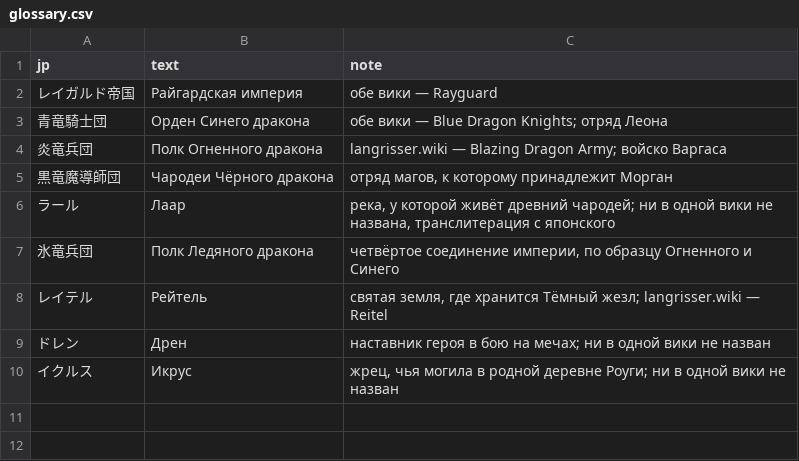
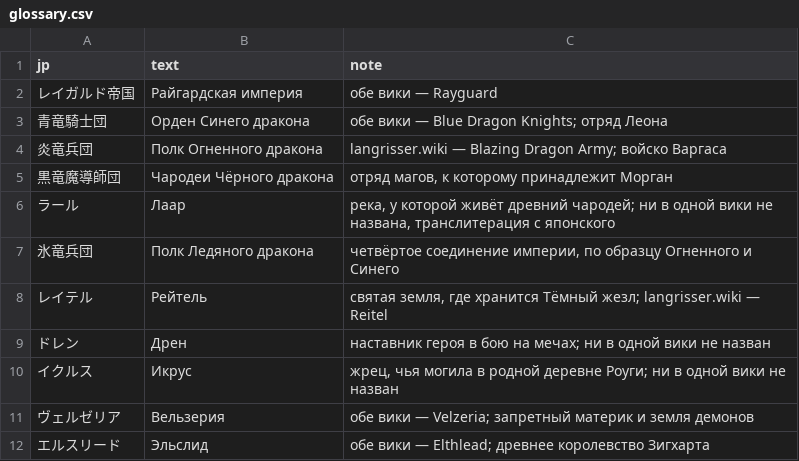
Before and after one commit to nE0sIghT/langrisser-translation, a CSV file: data/games/l2/lang/ru/glossary.csv, drawn as a sheet; the diff names each change by its address in the sheet, - before the commit and + after, or states it on an @@ line.

```diff
--- a/data/games/l2/lang/ru/glossary.csv
+++ b/data/games/l2/lang/ru/glossary.csv
+row 11: ヴェルゼリア | Вельзерия | обе вики — Velzeria; запретный материк и земля демонов
+row 12: エルスリード | Эльслид | обе вики — Elthlead; древнее королевство Зигхарта
```
Also changed, not shown: 1 other file.
